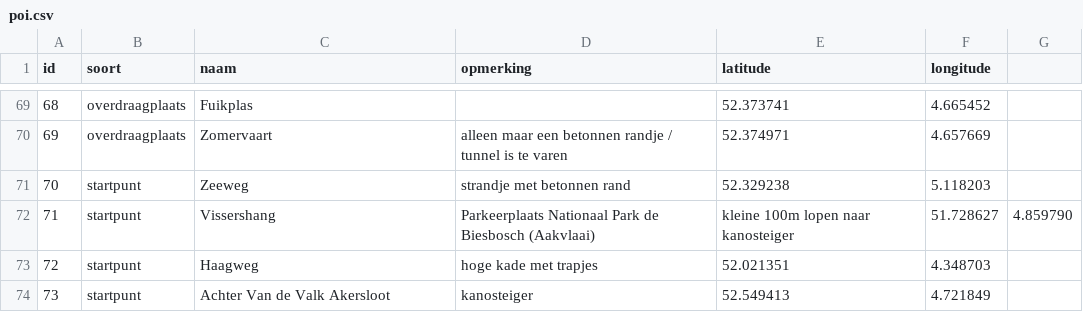
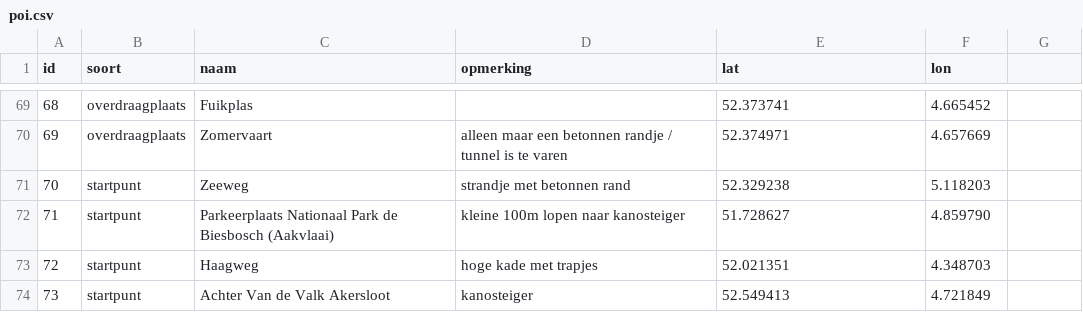
Before and after one commit to NielsHoffmann/kanoroutes, a CSV file: poi/poi.csv, drawn as a sheet; only a part is shown, gaps mark what is left out; the diff names each change by its address in the sheet, - before the commit and + after, or states it on an @@ line.

```diff
--- a/poi/poi.csv
+++ b/poi/poi.csv
-E1: latitude
+E1: lat
-F1: longitude
+F1: lon
-C72 (naam): Vissershang
+C72 (naam): Parkeerplaats Nationaal Park de Biesbosch (Aakvlaai)
-D72 (opmerking): Parkeerplaats Nationaal Park de Biesbosch (Aakvlaai)
+D72 (opmerking): kleine 100m lopen naar kanosteiger
-E72 (lat): kleine 100m lopen naar kanosteiger
+E72 (lat): 51.728627
-F72 (lon): 51.728627
+F72 (lon): 4.859790
-G72: 4.859790
+G72: (empty)
```
Also changed, not shown: 1 other file.
